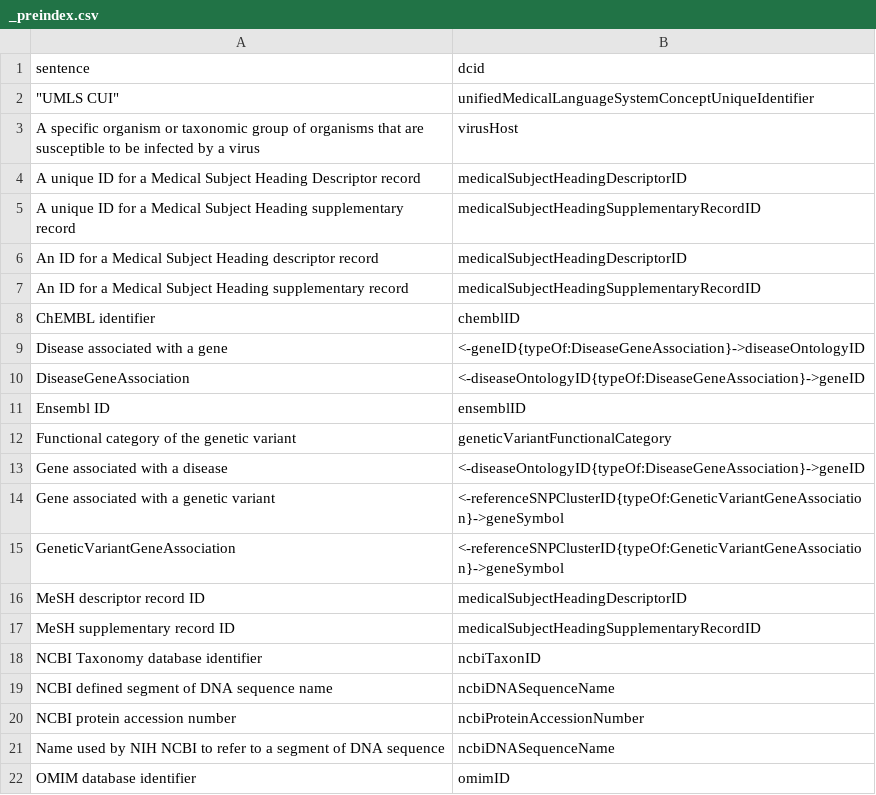
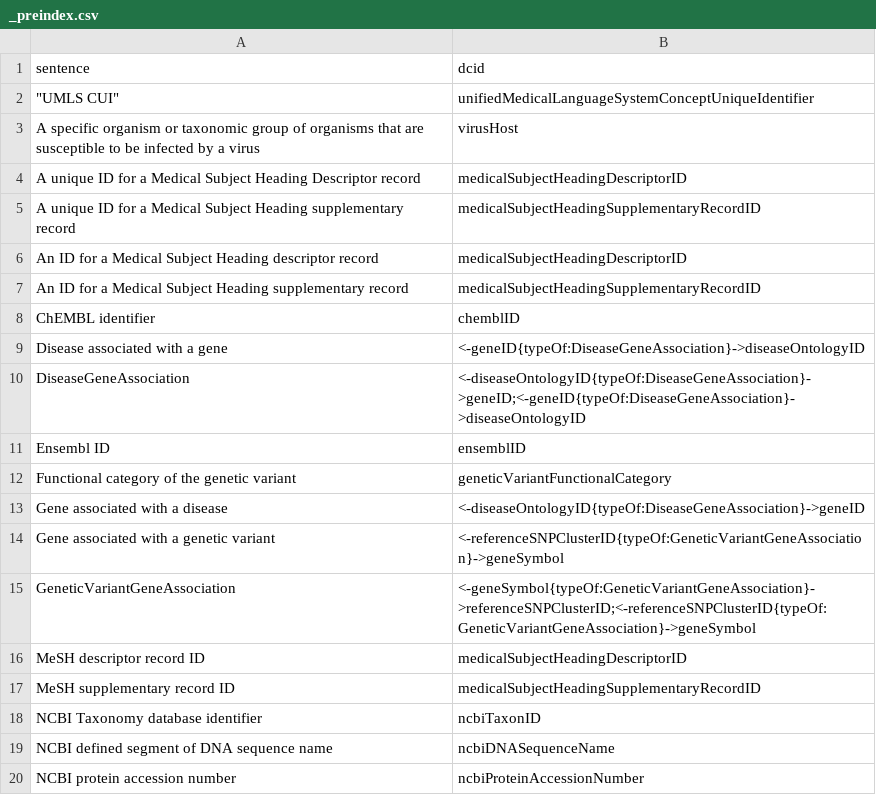
Before and after one commit to saurabh-csufi/website, a CSV file: tools/nl/embeddings/data/curated_input/bio/_preindex.csv, drawn as a sheet; only a part is shown; the shorter side is filled out with more unchanged rows.

Commit message:
Major re-structure of build-embeddings tool; Use multiple sv/topic with the same description now (#4371)
Major changes:

- Re-structure build embeddings script to use a few modularized
functions from tools/nl/embeddings/utils.py
- Make base and custom embeddings build scripts *almost* identical now.
Further clean up is needed to merge them.
- Use multiple sv/topic with the same description now. The diff can be
inspected from _preindex.csv files
- Updated all the embedding indexes based on the changes
- svdiff report for base:
https://storage.mtls.cloud.google.com/datcom-embedding-diffs/boxu_base_uae_mem_2024_06_20_00_09_46.html

Minor changes:

- Rename/Removed several non critical embedding indexes
- Updated documentation and scripts

TODO:
- clean up all custom_dc path assumptions in nl_server,
web_server(admin) and build_embedding_tool.
- deprecate custom dc embedding build script following above.
- add back tests for tools/nl/embeddings/utils.py.

```diff
--- a/tools/nl/embeddings/data/curated_input/bio/_preindex.csv
+++ b/tools/nl/embeddings/data/curated_input/bio/_preindex.csv
@@ -9,3 +9,3 @@ ChEMBL identifier,chemblID
 Disease associated with a gene,<-geneID{typeOf:DiseaseGeneAssociation}->diseaseOntologyID
-DiseaseGeneAssociation,<-diseaseOntologyID{typeOf:DiseaseGeneAssociation}->geneID
+DiseaseGeneAssociation,<-diseaseOntologyID{typeOf:DiseaseGeneAssociation}->geneID;<-geneID{typeOf:DiseaseGeneAssociation}->diseaseOntologyID
 Ensembl ID,ensemblID
@@ -14,3 +14,3 @@ Gene associated with a disease,<-diseaseOntologyID{typeOf:DiseaseGeneAssociation
 Gene associated with a genetic variant,<-referenceSNPClusterID{typeOf:GeneticVariantGeneAssociation}->geneSymbol
-GeneticVariantGeneAssociation,<-referenceSNPClusterID{typeOf:GeneticVariantGeneAssociation}->geneSymbol
+GeneticVariantGeneAssociation,<-geneSymbol{typeOf:GeneticVariantGeneAssociation}->referenceSNPClusterID;<-referenceSNPClusterID{typeOf:GeneticVariantGeneAssociation}->geneSymbol
 MeSH descriptor record ID,medicalSubjectHeadingDescriptorID
```
Also changed, not shown: tools/nl/embeddings/data/curated_input/base/sheets_svs.csv, tools/nl/embeddings/data/curated_input/sdg/palm_sdg_alternatives.csv, 42 other files.
